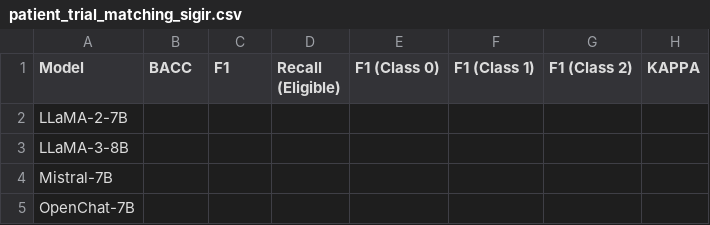
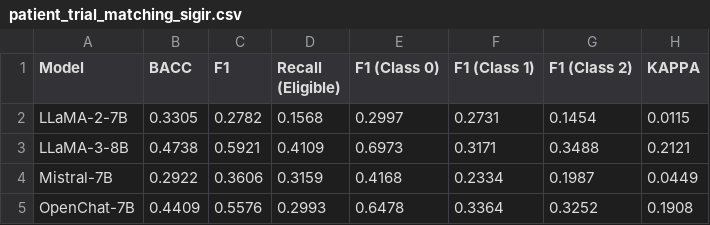
Before and after one commit to linjc16/Panacea, a CSV file: src/vis/results/2/patient_trial_matching_sigir.csv, drawn as a sheet; only a part is shown; the diff covers the shown part only.

```diff
--- a/src/vis/results/2/patient_trial_matching_sigir.csv
+++ b/src/vis/results/2/patient_trial_matching_sigir.csv
@@ -1,5 +1,5 @@
 Model,BACC,F1,Recall (Eligible),F1 (Class 0),F1 (Class 1),F1 (Class 2),KAPPA
-LLaMA-2-7B,
-LLaMA-3-8B,
-Mistral-7B,
-OpenChat-7B,
+LLaMA-2-7B,0.3305,0.2782,0.1568,0.2997,0.2731,0.1454,0.0115
+LLaMA-3-8B,0.4738,0.5921,0.4109,0.6973,0.3171,0.3488,0.2121
+Mistral-7B,0.2922,0.3606,0.3159,0.4168,0.2334,0.1987,0.0449
+OpenChat-7B,0.4409,0.5576,0.2993,0.6478,0.3364,0.3252,0.1908
```
Also changed, not shown: 1 added row, 1 removed row and 35 edited cells elsewhere in this file, src/vis/results/1/patient_trial_matching_sigir.csv, src/vis/results/1/patient_trial_matching_trec2021.csv, 12 other files.
